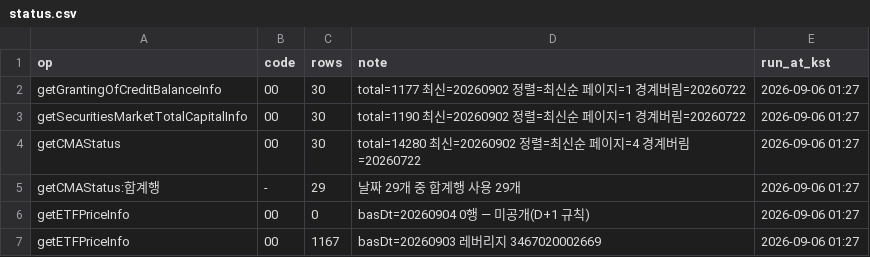
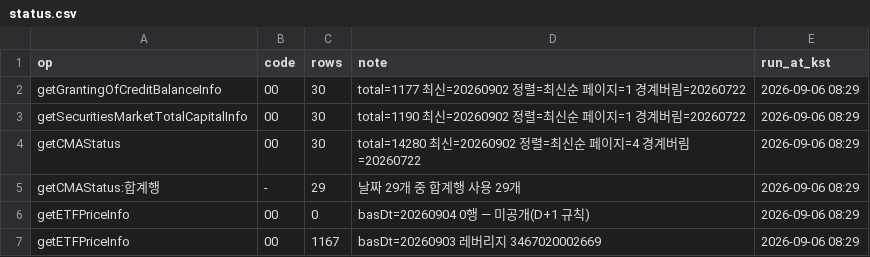
Before and after one commit to Leelll1/Screen, a CSV file: results/fss/status.csv, drawn as a sheet.

```diff
--- a/results/fss/status.csv
+++ b/results/fss/status.csv
@@ -1,7 +1,7 @@
 op,code,rows,note,run_at_kst
-getGrantingOfCreditBalanceInfo,00,30,total=1177 최신=20260902 정렬=최신순 페이지=1 경계버림=20260722,2026-09-06 01:27
-getSecuritiesMarketTotalCapitalInfo,00,30,total=1190 최신=20260902 정렬=최신순 페이지=1 경계버림=20260722,2026-09-06 01:27
-getCMAStatus,00,30,total=14280 최신=20260902 정렬=최신순 페이지=4 경계버림=20260722,2026-09-06 01:27
-getCMAStatus:합계행,-,29,날짜 29개 중 합계행 사용 29개,2026-09-06 01:27
-getETFPriceInfo,00,0,basDt=20260904 0행 — 미공개(D+1 규칙),2026-09-06 01:27
-getETFPriceInfo,00,1167,basDt=20260903 레버리지 3467020002669,2026-09-06 01:27
+getGrantingOfCreditBalanceInfo,00,30,total=1177 최신=20260902 정렬=최신순 페이지=1 경계버림=20260722,2026-09-06 08:29
+getSecuritiesMarketTotalCapitalInfo,00,30,total=1190 최신=20260902 정렬=최신순 페이지=1 경계버림=20260722,2026-09-06 08:29
+getCMAStatus,00,30,total=14280 최신=20260902 정렬=최신순 페이지=4 경계버림=20260722,2026-09-06 08:29
+getCMAStatus:합계행,-,29,날짜 29개 중 합계행 사용 29개,2026-09-06 08:29
+getETFPriceInfo,00,0,basDt=20260904 0행 — 미공개(D+1 규칙),2026-09-06 08:29
+getETFPriceInfo,00,1167,basDt=20260903 레버리지 3467020002669,2026-09-06 08:29
```
Also changed, not shown: results/krx/ews_daily.csv, results/krx/status.csv, 23 other files.
